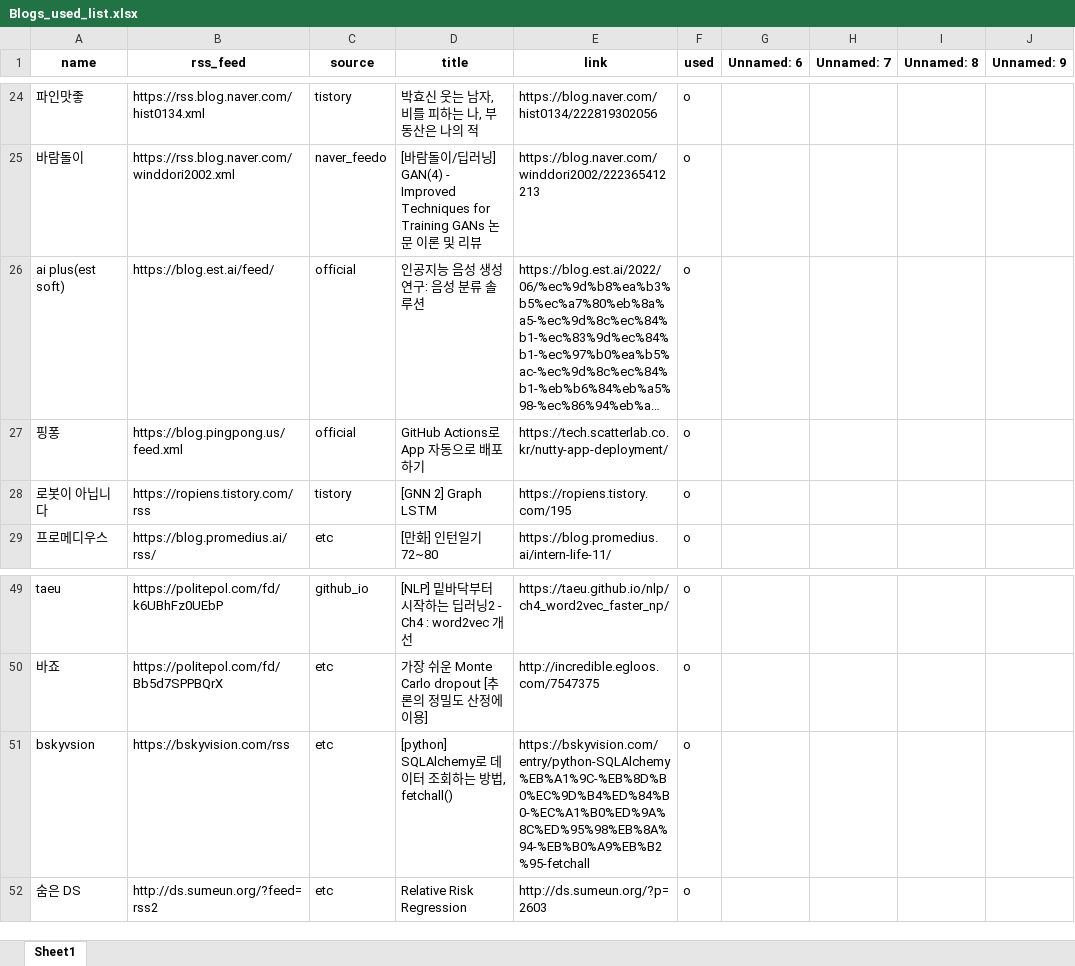
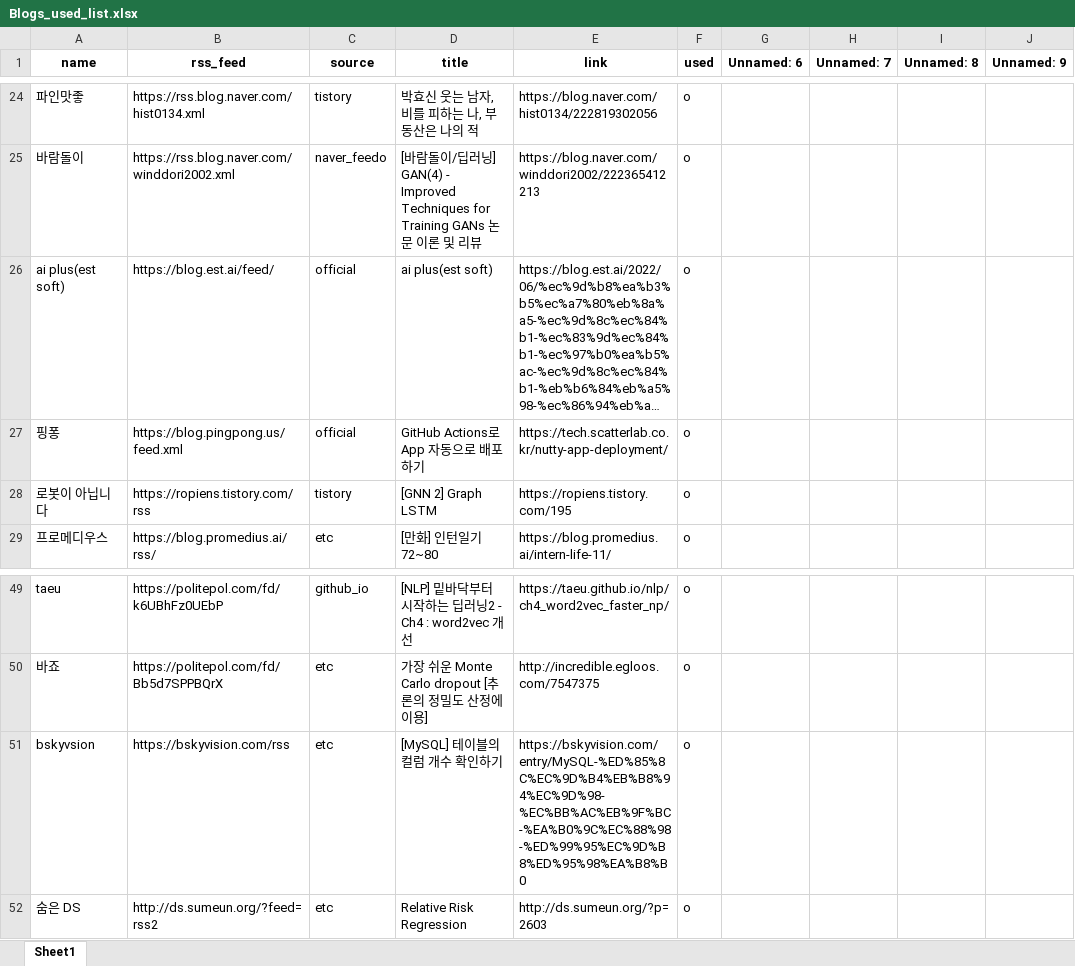
Before and after one commit to ainsuotain/today-mlblog-bot, an Excel workbook: Blogs_used_list.xlsx, sheet Sheet1, drawn as a sheet; only a part is shown, gaps mark what is left out; long unchanged cells end in …; values as stored, in another font and other column widths than the file's, no borders; the diff names each change by its address in the sheet, - before the commit and + after, or states it on an @@ line.

Commit message:
Auto - Update data with bot!

```diff
--- a/Blogs_used_list.xlsx (sheet Sheet1)
+++ b/Blogs_used_list.xlsx (sheet Sheet1)
-D26 (title): 인공지능 음성 생성 연구: 음성 분류 솔루션
+D26 (title): ai plus(est soft)
-D51 (title): [python] SQLAlchemy로 데이터 조회하는 방법, fetchall()
+D51 (title): [MySQL] 테이블의 컬럼 개수 확인하기
-E51 (link): https://bskyvision.com/entry/python-SQLAlchemy%EB%A1%9C-%EB%8D%B0%EC%9D%B4%ED%84%B0-%EC%A1%B0%ED%9A%8C%ED%95%98%EB%8A%94-%EB%B0%A9%EB%B2%95-fetchall
+E51 (link): https://bskyvision.com/entry/MySQL-%ED%85%8C%EC%9D%B4%EB%B8%94%EC%9D%98-%EC%BB%AC%EB%9F%BC-%EA%B0%9C%EC%88%98-%ED%99%95%EC%9D%B8%ED%95%98%EA%B8%B0
```
Also changed, not shown: 1 other file.
